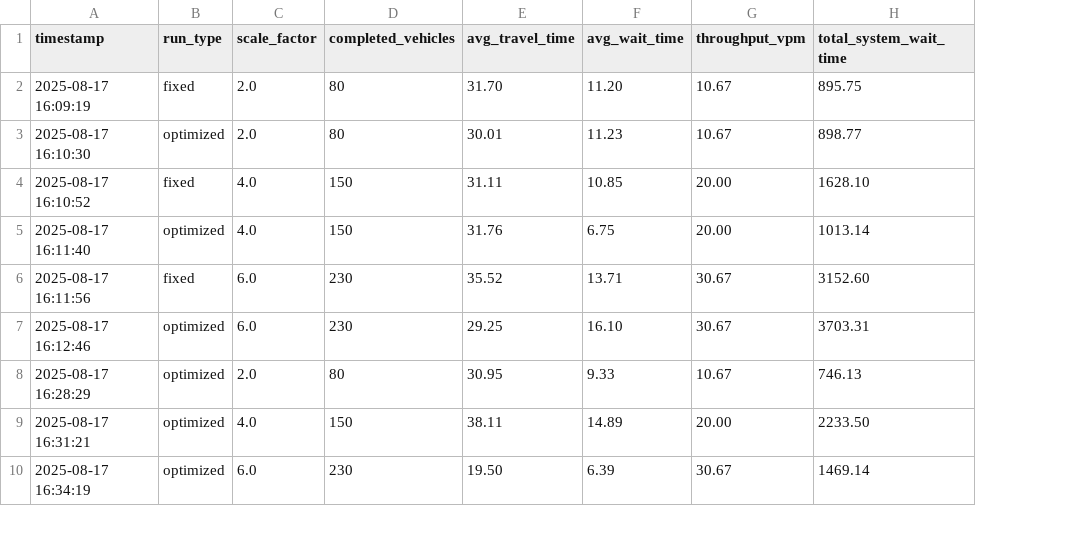
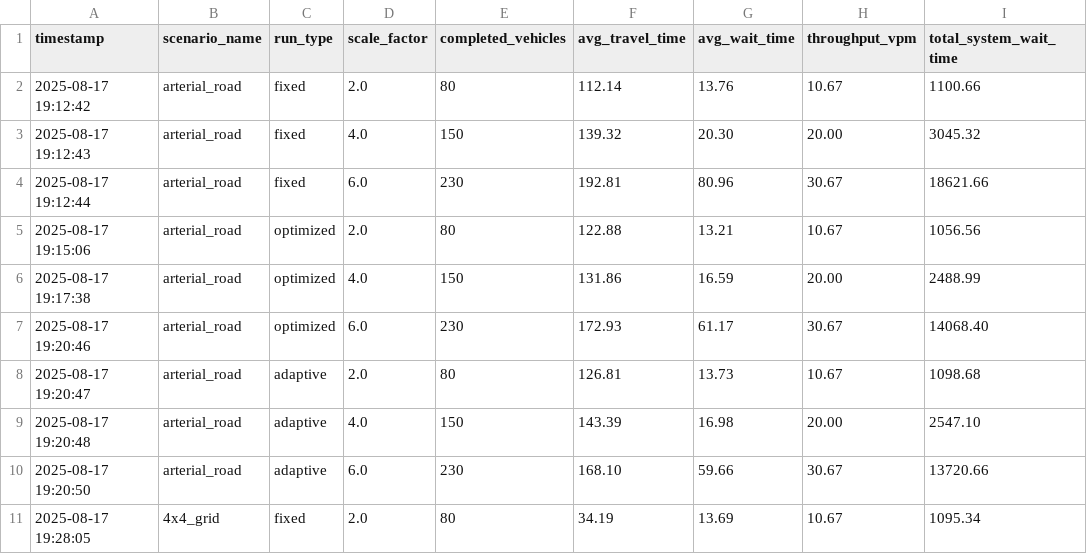
Before and after one commit to tomibabucsik/traffic-flow-optimaziton, a CSV file: results/results.csv, drawn as a sheet; only a part is shown; removed rows and columns are numbered as before the commit, all else as after; the diff covers the shown part only; the diff names each change by its address in the sheet, - before the commit and + after, or states it on an @@ line.

Commit message:
basic adaptive opt and test suite running

```diff
--- a/results/results.csv
+++ b/results/results.csv
+column B (scenario_name), rows 2-7: all arterial_road
-A2 (timestamp): 2025-08-17 16:09:19
+A2 (timestamp): 2025-08-17 19:12:42
-F2 (avg_travel_time): 31.70
+F2 (avg_travel_time): 112.14
-G2 (avg_wait_time): 11.20
+G2 (avg_wait_time): 13.76
-I2 (total_system_wait_time): 895.75
+I2 (total_system_wait_time): 1100.66
-row 3: 2025-08-17 16:10:30 | optimized | 2.0 | 80 | 30.01 | 11.23 | 10.67 | 898.77
-A3 (timestamp): 2025-08-17 16:10:52
+A3 (timestamp): 2025-08-17 19:12:43
-F3 (avg_travel_time): 31.11
+F3 (avg_travel_time): 139.32
-G3 (avg_wait_time): 10.85
+G3 (avg_wait_time): 20.30
-I3 (total_system_wait_time): 1628.10
+I3 (total_system_wait_time): 3045.32
-row 5: 2025-08-17 16:11:40 | optimized | 4.0 | 150 | 31.76 | 6.75 | 20.00 | 1013.14
-A4 (timestamp): 2025-08-17 16:11:56
+A4 (timestamp): 2025-08-17 19:12:44
-F4 (avg_travel_time): 35.52
+F4 (avg_travel_time): 192.81
-G4 (avg_wait_time): 13.71
+G4 (avg_wait_time): 80.96
-I4 (total_system_wait_time): 3152.60
+I4 (total_system_wait_time): 18621.66
-row 7: 2025-08-17 16:12:46 | optimized | 6.0 | 230 | 29.25 | 16.10 | 30.67 | 3703.31
-A5 (timestamp): 2025-08-17 16:28:29
+A5 (timestamp): 2025-08-17 19:15:06
-F5 (avg_travel_time): 30.95
+F5 (avg_travel_time): 122.88
-G5 (avg_wait_time): 9.33
+G5 (avg_wait_time): 13.21
-I5 (total_system_wait_time): 746.13
+I5 (total_system_wait_time): 1056.56
-A6 (timestamp): 2025-08-17 16:31:21
+A6 (timestamp): 2025-08-17 19:17:38
-F6 (avg_travel_time): 38.11
+F6 (avg_travel_time): 131.86
-G6 (avg_wait_time): 14.89
+G6 (avg_wait_time): 16.59
-I6 (total_system_wait_time): 2233.50
+I6 (total_system_wait_time): 2488.99
-A7 (timestamp): 2025-08-17 16:34:19
+A7 (timestamp): 2025-08-17 19:20:46
-F7 (avg_travel_time): 19.50
+F7 (avg_travel_time): 172.93
-G7 (avg_wait_time): 6.39
+G7 (avg_wait_time): 61.17
-I7 (total_system_wait_time): 1469.14
+I7 (total_system_wait_time): 14068.40
+row 8: 2025-08-17 19:20:47 | arterial_road | adaptive | 2.0 | 80 | 126.81 | 13.73 | 10.67 | 1098.68
+row 9: 2025-08-17 19:20:48 | arterial_road | adaptive | 4.0 | 150 | 143.39 | 16.98 | 20.00 | 2547.10
+row 10: 2025-08-17 19:20:50 | arterial_road | adaptive | 6.0 | 230 | 168.10 | 59.66 | 30.67 | 13720.66
+row 11: 2025-08-17 19:28:05 | 4x4_grid | fixed | 2.0 | 80 | 34.19 | 13.69 | 10.67 | 1095.34
```
Also changed, not shown: 5 added rows, 4 removed rows and 12 edited cells elsewhere in this file, 15 other files.
